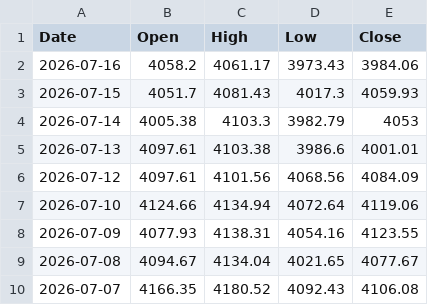
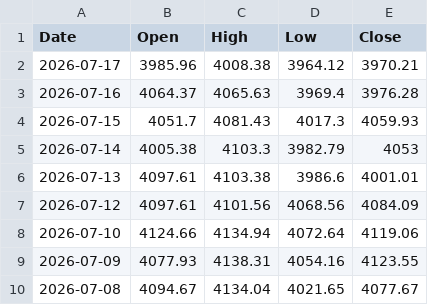
Before and after one commit to bearish168/xau-data-mirror, a CSV file: daily-data.csv, drawn as a sheet; only a part is shown; the shorter side is filled out with more unchanged rows.

Commit message:
myfxbook historical 1 day (จากข้อมูลจริง): 2026-07-17T12:51:38.444Z

```diff
--- a/daily-data.csv
+++ b/daily-data.csv
@@ -1,3 +1,4 @@
 Date,Open,High,Low,Close
-2026-07-16,4058.2,4061.17,3973.43,3984.06
+2026-07-17,3985.96,4008.38,3964.12,3970.21
+2026-07-16,4064.37,4065.63,3969.4,3976.28
 2026-07-15,4051.7,4081.43,4017.3,4059.93
```
